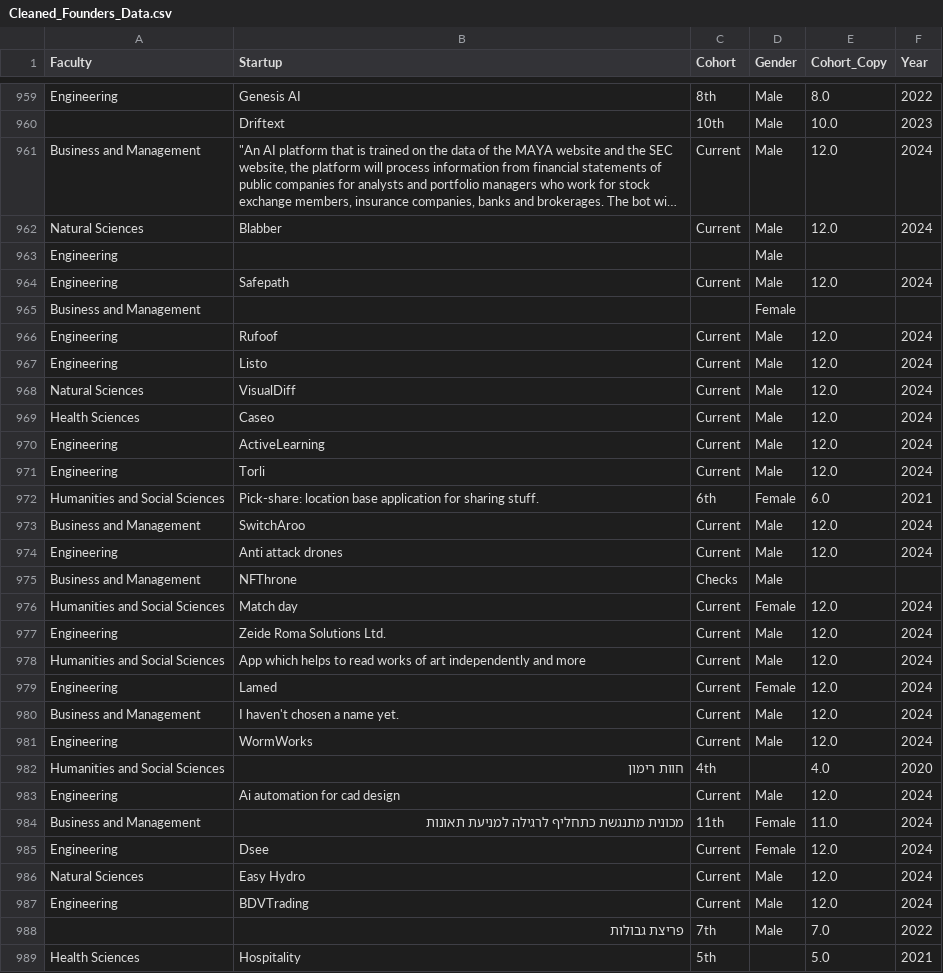
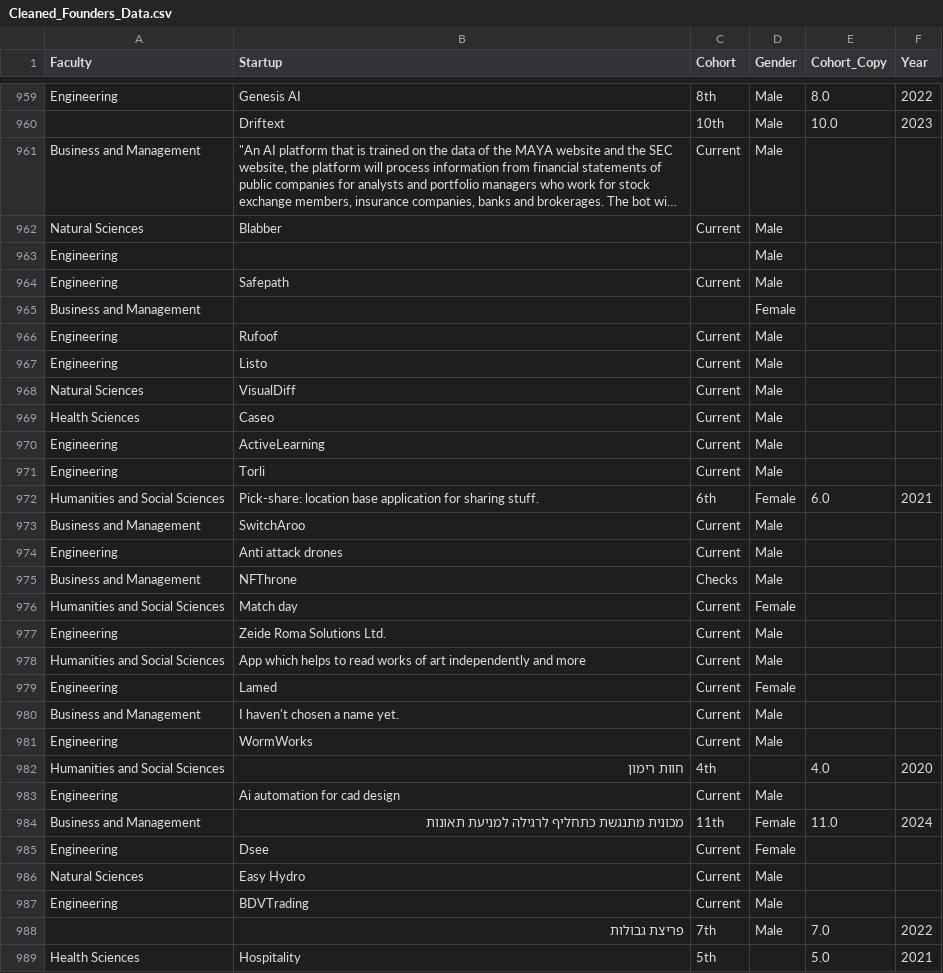
Before and after one commit to nicolen145/Cactus_Capital_Vizualiztion-dashboard, a CSV file: data/Cleaned_Founders_Data.csv, drawn as a sheet; only a part is shown, gaps mark what is left out; long unchanged cells end in …; the diff covers the shown part only; the diff names each change by its address in the sheet, - before the commit and + after, or states it on an @@ line.

```diff
--- a/data/Cleaned_Founders_Data.csv
+++ b/data/Cleaned_Founders_Data.csv
-E961:E962 (Cohort_Copy): 12.0
+E961:E962 (Cohort_Copy): (empty)
-F961:F962 (Year): 2024
+F961:F962 (Year): (empty)
-E964 (Cohort_Copy): 12.0
+E964 (Cohort_Copy): (empty)
-F964 (Year): 2024
+F964 (Year): (empty)
-E966:E971 (Cohort_Copy): 12.0
+E966:E971 (Cohort_Copy): (empty)
-F966:F971 (Year): 2024
+F966:F971 (Year): (empty)
-E973:E974 (Cohort_Copy): 12.0
+E973:E974 (Cohort_Copy): (empty)
-F973:F974 (Year): 2024
+F973:F974 (Year): (empty)
-E976:E981 (Cohort_Copy): 12.0
+E976:E981 (Cohort_Copy): (empty)
-F976:F981 (Year): 2024
+F976:F981 (Year): (empty)
-E983 (Cohort_Copy): 12.0
+E983 (Cohort_Copy): (empty)
-F983 (Year): 2024
+F983 (Year): (empty)
-E985:E987 (Cohort_Copy): 12.0
+E985:E987 (Cohort_Copy): (empty)
-F985:F987 (Year): 2024
+F985:F987 (Year): (empty)
```
Also changed, not shown: 82 edited cells elsewhere in this file, 1 other file.
